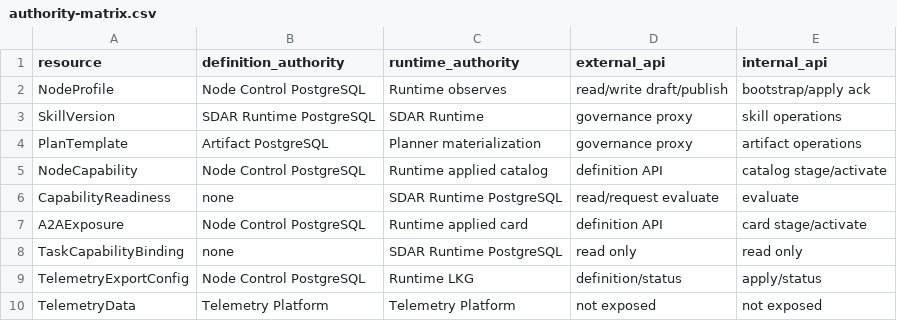
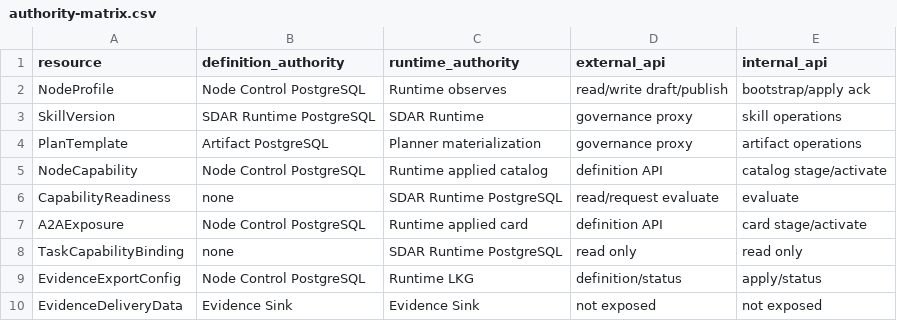
Before and after one commit to zhouwen-giser/sdar-organization-control-plane, a CSV file: sdar-node-control-console/contracts/node-control/v1.0.0/matrices/authority-matrix.csv, drawn as a sheet.

```diff
--- a/sdar-node-control-console/contracts/node-control/v1.0.0/matrices/authority-matrix.csv
+++ b/sdar-node-control-console/contracts/node-control/v1.0.0/matrices/authority-matrix.csv
@@ -8,3 +8,3 @@ A2AExposure,Node Control PostgreSQL,Runtime applied card,definition API,card sta
 TaskCapabilityBinding,none,SDAR Runtime PostgreSQL,read only,read only
-TelemetryExportConfig,Node Control PostgreSQL,Runtime LKG,definition/status,apply/status
-TelemetryData,Telemetry Platform,Telemetry Platform,not exposed,not exposed
+EvidenceExportConfig,Node Control PostgreSQL,Runtime LKG,definition/status,apply/status
+EvidenceDeliveryData,Evidence Sink,Evidence Sink,not exposed,not exposed
```
Also changed, not shown: sdar-node-control-console/contracts/node-control/v1.0.0/matrices/operation-inventory.csv, sdar-node-control-console/contracts/node-control/v1.0.0/matrices/rbac-matrix.csv, 55 other files.
